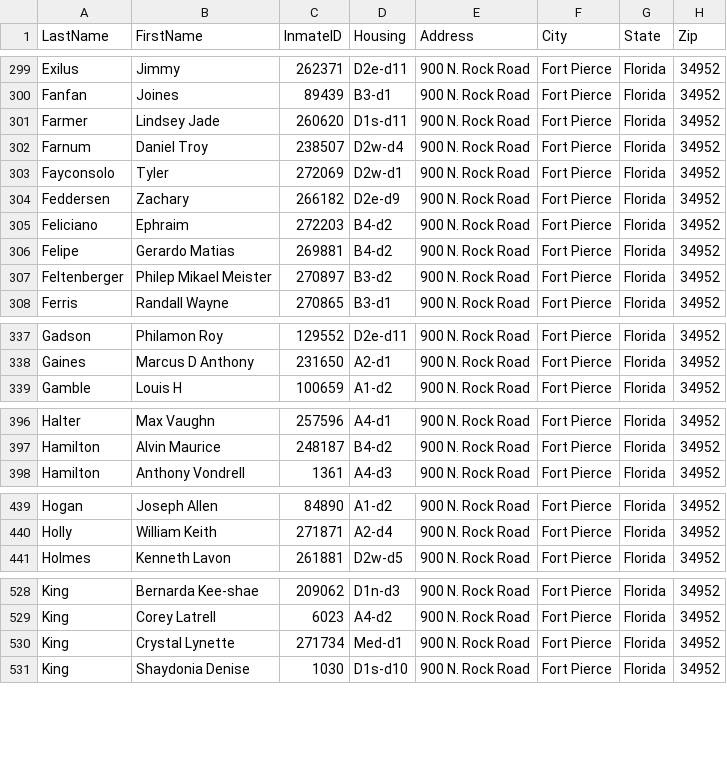
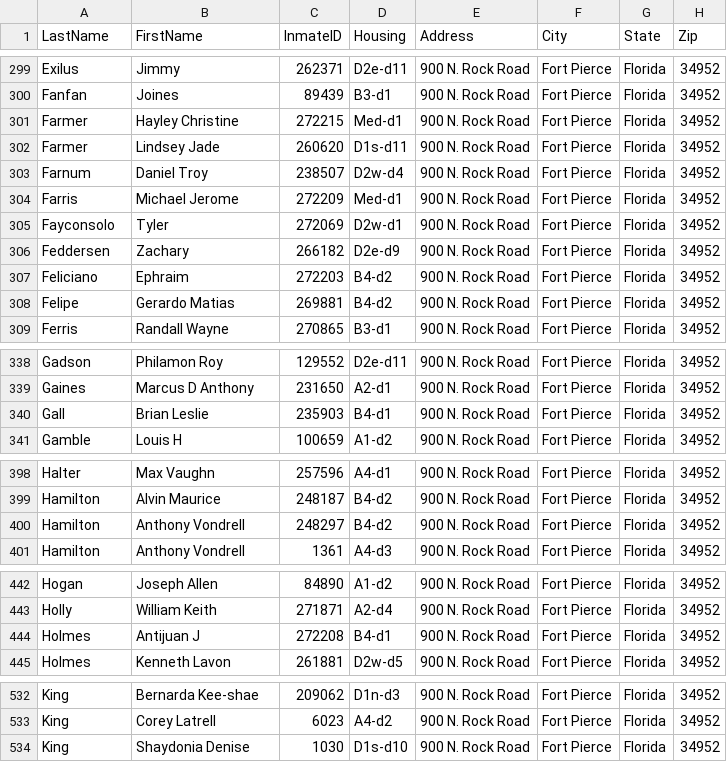
Before and after one commit to webrezaul/david, a CSV file: inmate_list.csv, drawn as a sheet; only a part is shown, gaps mark what is left out; the diff covers the shown part only.

```diff
--- a/inmate_list.csv
+++ b/inmate_list.csv
@@ -300,4 +300,6 @@ Exilus,Jimmy,262371,D2e-d11,900 N. Rock Road,Fort Pierce,Florida,34952
 Fanfan,Joines,89439,B3-d1,900 N. Rock Road,Fort Pierce,Florida,34952
+Farmer,Hayley Christine,272215,Med-d1,900 N. Rock Road,Fort Pierce,Florida,34952
 Farmer,Lindsey Jade,260620,D1s-d11,900 N. Rock Road,Fort Pierce,Florida,34952
 Farnum,Daniel Troy,238507,D2w-d4,900 N. Rock Road,Fort Pierce,Florida,34952
+Farris,Michael Jerome,272209,Med-d1,900 N. Rock Road,Fort Pierce,Florida,34952
 Fayconsolo,Tyler,272069,D2w-d1,900 N. Rock Road,Fort Pierce,Florida,34952
@@ -306,3 +308,2 @@ Feliciano,Ephraim,272203,B4-d2,900 N. Rock Road,Fort Pierce,Florida,34952
 Felipe,Gerardo Matias,269881,B4-d2,900 N. Rock Road,Fort Pierce,Florida,34952
-Feltenberger,Philep Mikael Meister,270897,B3-d2,900 N. Rock Road,Fort Pierce,Florida,34952
 Ferris,Randall Wayne,270865,B3-d1,900 N. Rock Road,Fort Pierce,Florida,34952
@@ -338,2 +339,3 @@ Gadson,Philamon Roy,129552,D2e-d11,900 N. Rock Road,Fort Pierce,Florida,34952
 Gaines,Marcus D Anthony,231650,A2-d1,900 N. Rock Road,Fort Pierce,Florida,34952
+Gall,Brian Leslie,235903,B4-d1,900 N. Rock Road,Fort Pierce,Florida,34952
 Gamble,Louis H,100659,A1-d2,900 N. Rock Road,Fort Pierce,Florida,34952
@@ -397,2 +399,3 @@ Halter,Max Vaughn,257596,A4-d1,900 N. Rock Road,Fort Pierce,Florida,34952
 Hamilton,Alvin Maurice,248187,B4-d2,900 N. Rock Road,Fort Pierce,Florida,34952
+Hamilton,Anthony Vondrell,248297,B4-d2,900 N. Rock Road,Fort Pierce,Florida,34952
 Hamilton,Anthony Vondrell,1361,A4-d3,900 N. Rock Road,Fort Pierce,Florida,34952
@@ -440,2 +443,3 @@ Hogan,Joseph Allen,84890,A1-d2,900 N. Rock Road,Fort Pierce,Florida,34952
 Holly,William Keith,271871,A2-d4,900 N. Rock Road,Fort Pierce,Florida,34952
+Holmes,Antijuan J,272208,B4-d1,900 N. Rock Road,Fort Pierce,Florida,34952
 Holmes,Kenneth Lavon,261881,D2w-d5,900 N. Rock Road,Fort Pierce,Florida,34952
@@ -529,3 +533,2 @@ King,Bernarda Kee-shae,209062,D1n-d3,900 N. Rock Road,Fort Pierce,Florida,34952
 King,Corey Latrell,6023,A4-d2,900 N. Rock Road,Fort Pierce,Florida,34952
-King,Crystal Lynette,271734,Med-d1,900 N. Rock Road,Fort Pierce,Florida,34952
 King,Shaydonia Denise,1030,D1s-d10,900 N. Rock Road,Fort Pierce,Florida,34952
```
Also changed, not shown: 6 added rows, 3 removed rows, 1 moved row and 8 edited cells elsewhere in this file, 1 other file.
